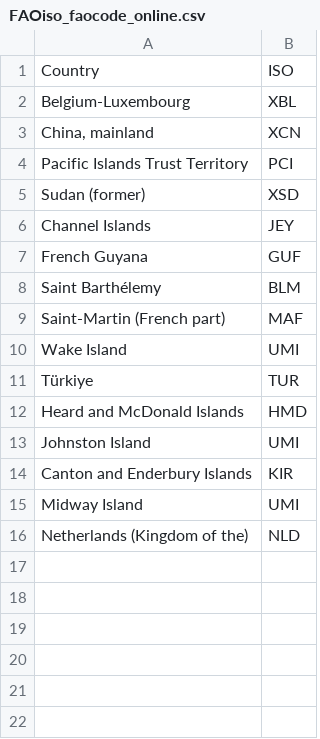
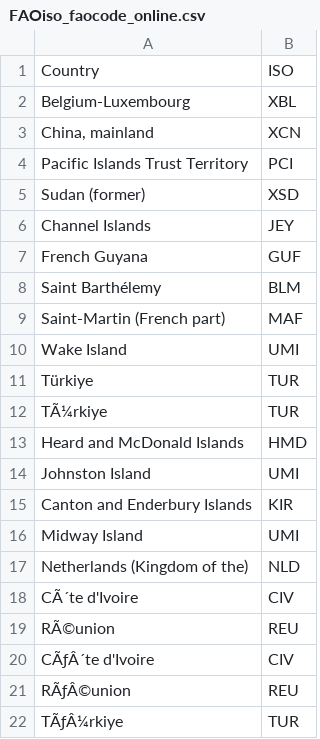
Before and after one commit to pik-piam/mrfaocore, a CSV file: inst/extdata/FAOiso_faocode_online.csv, drawn as a sheet; the diff names each change by its address in the sheet, - before the commit and + after, or states it on an @@ line.

Commit message:
update isos

```diff
--- a/inst/extdata/FAOiso_faocode_online.csv
+++ b/inst/extdata/FAOiso_faocode_online.csv
+row 12: TÃ¼rkiye | TUR
+row 18: CÃ´te d'Ivoire | CIV
+row 19: RÃ©union | REU
+row 20: CÃƒÂ´te d'Ivoire | CIV
+row 21: RÃƒÂ©union | REU
+row 22: TÃƒÂ¼rkiye | TUR
```
